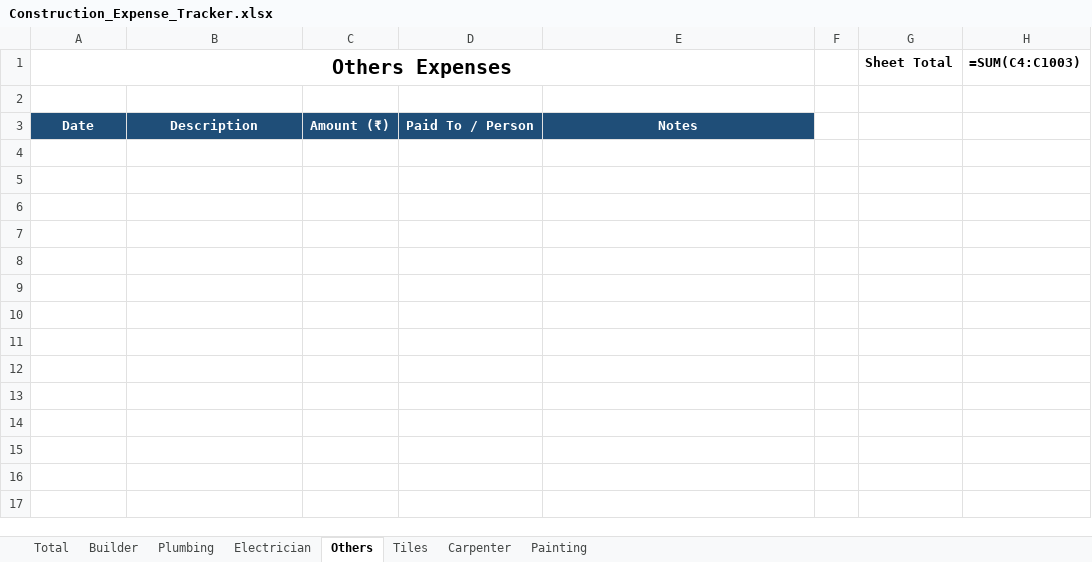
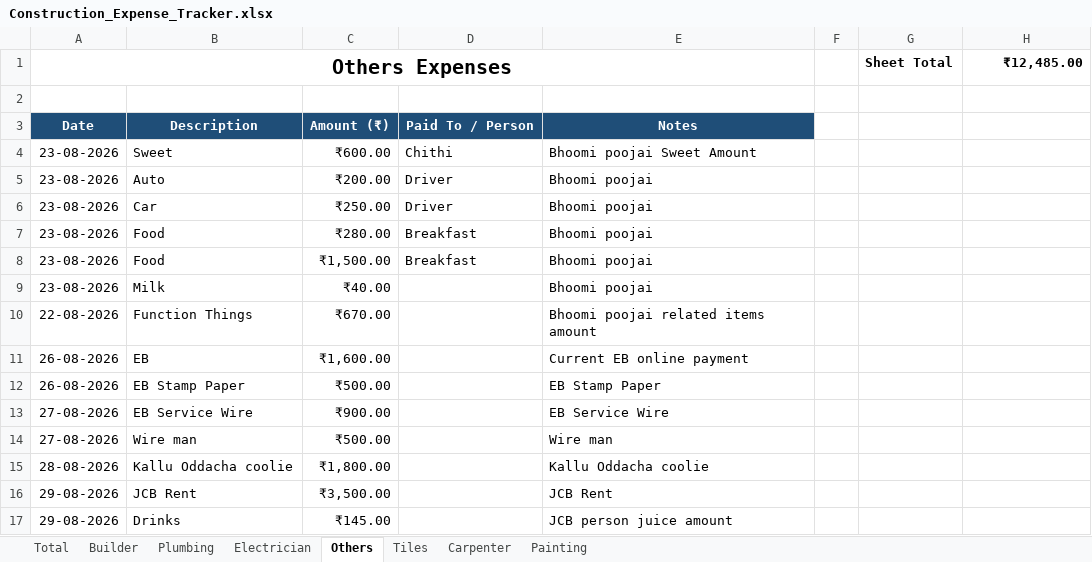
Before and after one commit to Karthik-SS132/File_packages, an Excel workbook: Construction_Expense_Tracker.xlsx, sheet Others, drawn as a sheet; values as stored, in another font and other column widths than the file's, no borders; formulas without a stored value are shown as written; table styles not drawn; the diff names each change by its address in the sheet, - before the commit and + after, or states it on an @@ line.

Commit message:
Changes

```diff
--- a/Construction_Expense_Tracker.xlsx (sheet Others)
+++ b/Construction_Expense_Tracker.xlsx (sheet Others)
-H1: =SUM(C4:C1003)
+H1: ₹12,485.00
+row 4: 23-08-2026 | Sweet | ₹600.00 | Chithi | Bhoomi poojai Sweet Amount
+row 5: 23-08-2026 | Auto | ₹200.00 | Driver | Bhoomi poojai
+row 6: 23-08-2026 | Car | ₹250.00 | Driver | Bhoomi poojai
+row 7: 23-08-2026 | Food | ₹280.00 | Breakfast | Bhoomi poojai
+row 8: 23-08-2026 | Food | ₹1,500.00 | Breakfast | Bhoomi poojai
+row 9: 23-08-2026 | Milk | ₹40.00 |  | Bhoomi poojai
+row 10: 22-08-2026 | Function Things | ₹670.00 |  | Bhoomi poojai related items amount
+row 11: 26-08-2026 | EB | ₹1,600.00 |  | Current EB online payment
+row 12: 26-08-2026 | EB Stamp Paper | ₹500.00 |  | EB Stamp Paper
+row 13: 27-08-2026 | EB Service Wire | ₹900.00 |  | EB Service Wire
+row 14: 27-08-2026 | Wire man | ₹500.00 |  | Wire man
+row 15: 28-08-2026 | Kallu Oddacha coolie | ₹1,800.00 |  | Kallu Oddacha coolie
+row 16: 29-08-2026 | JCB Rent | ₹3,500.00 |  | JCB Rent
+row 17: 29-08-2026 | Drinks | ₹145.00 |  | JCB person juice amount
```
Also changed, not shown: sheet Builder, sheet Total, sheet Plumbing, sheet Tiles, sheet Carpenter, sheet Painting, 1 more sheet.
